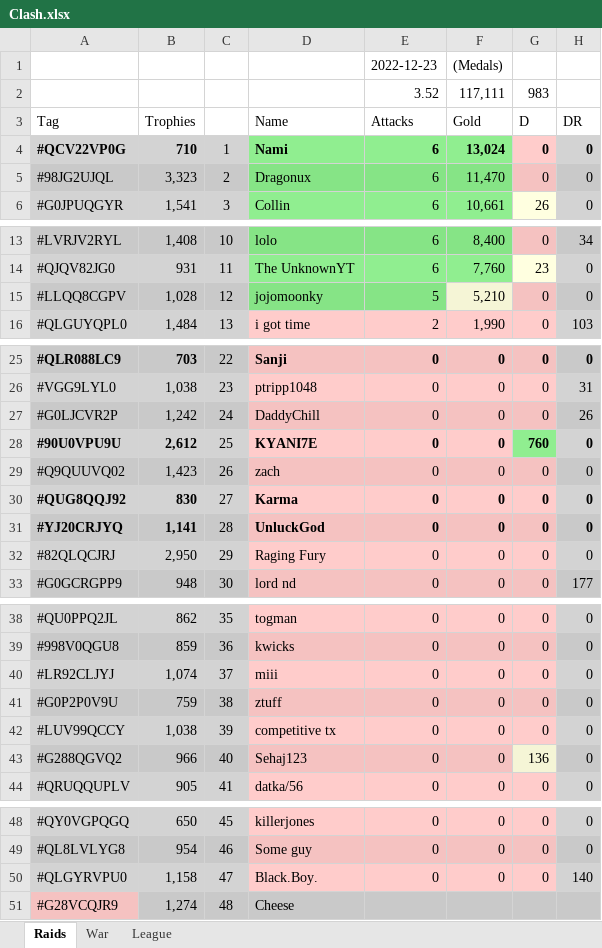
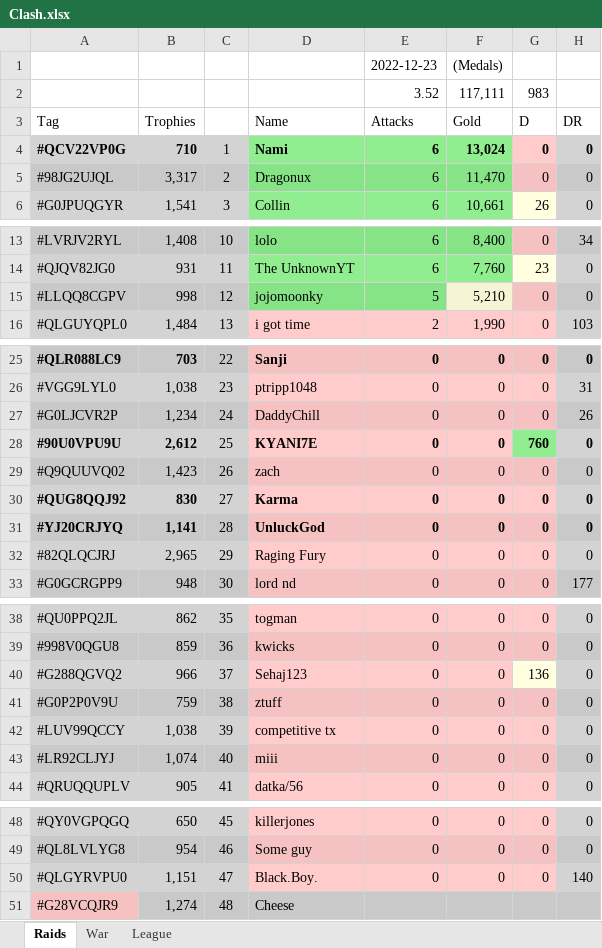
Before and after one commit to KYANI7E/Clans, an Excel workbook: Clash.xlsx, sheet Raids, drawn as a sheet; only a part is shown, gaps mark what is left out; values as stored, in another font and other column widths than the file's, no borders; the diff names each change by its address in the sheet, - before the commit and + after, or states it on an @@ line.

Commit message:
updating the clash file from bat automatic run

```diff
--- a/Clash.xlsx (sheet Raids)
+++ b/Clash.xlsx (sheet Raids)
-B5: 3,323
+B5: 3,317
-B15: 1,028
+B15: 998
-B27: 1,242
+B27: 1,234
-B32: 2,950
+B32: 2,965
-A40: #LR92CLJYJ
+A40: #G288QGVQ2
-B40: 1,074
+B40: 966
-D40: miii
+D40: Sehaj123
-G40: 0
+G40: 136
-G40 fill: #FFCCCB
+G40 fill: #FFFFE0
-A43: #G288QGVQ2
+A43: #LR92CLJYJ
-B43: 966
+B43: 1,074
-D43: Sehaj123
+D43: miii
-G43: 136
+G43: 0
-G43 fill: #F5F5D6
+G43 fill: #F5C2C1
-B50: 1,158
+B50: 1,151
```
